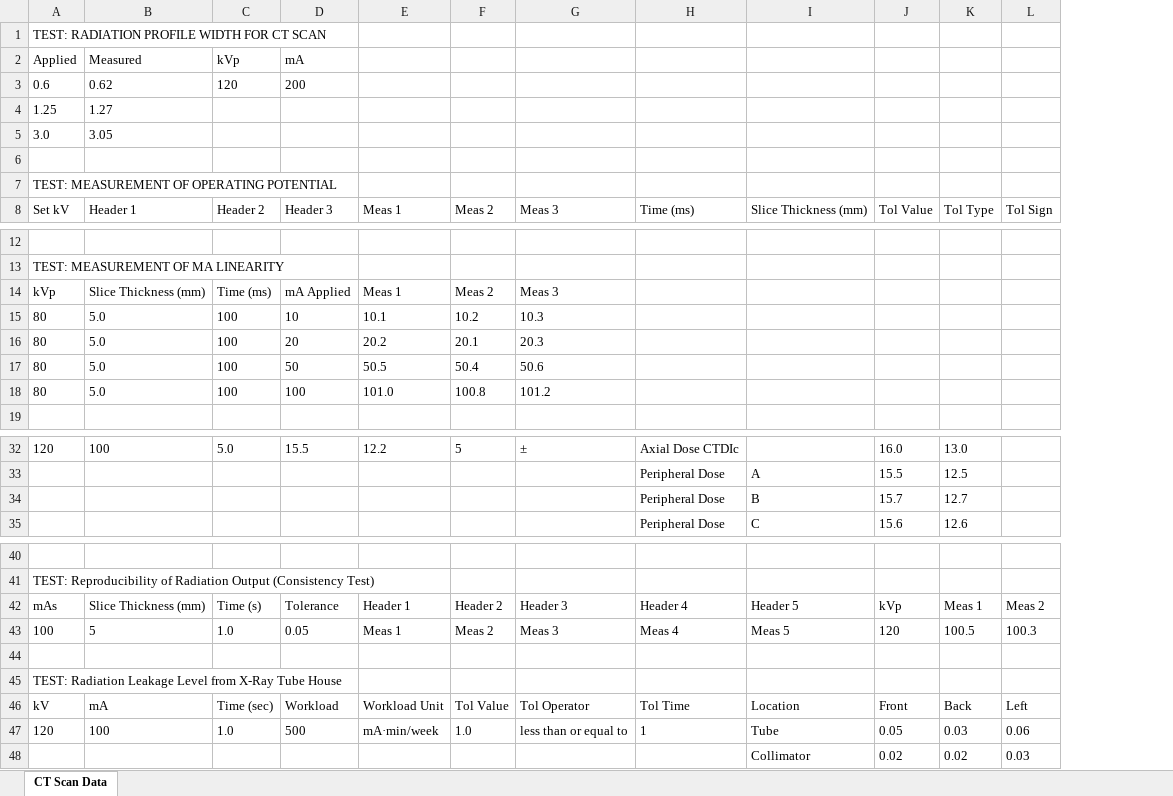
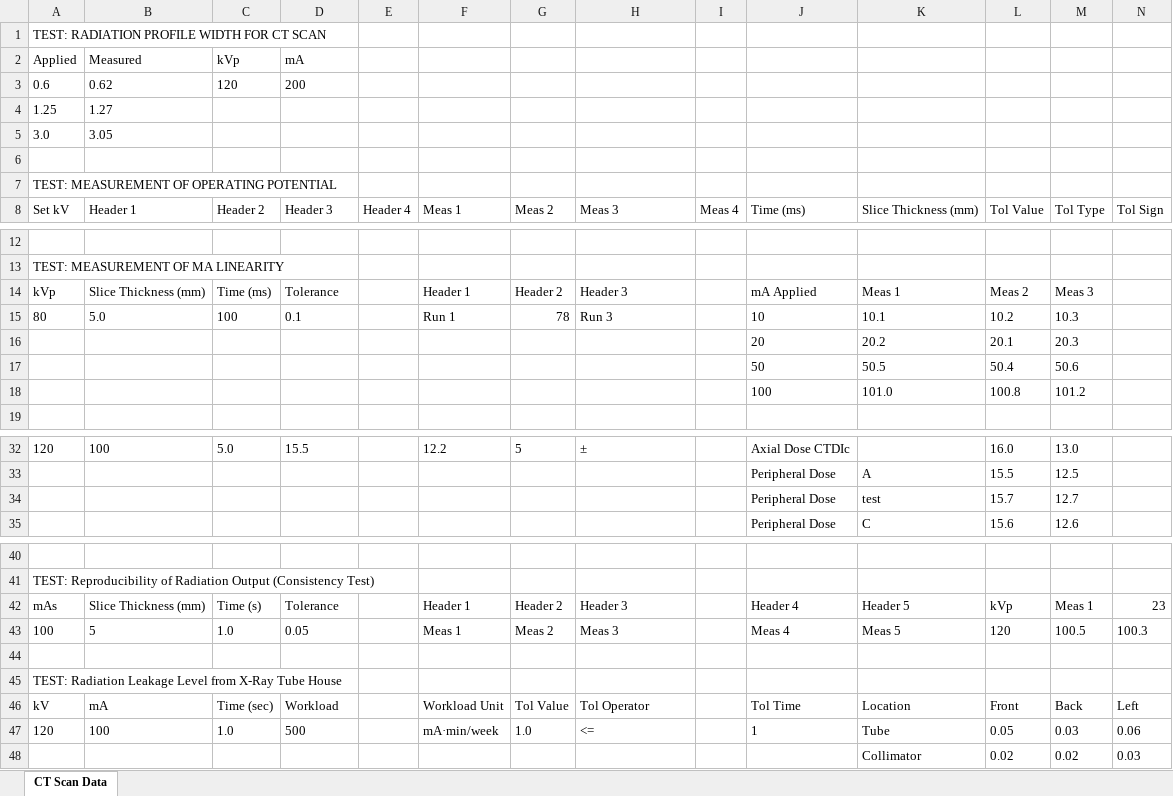
Before and after one commit to kodstechnologies/anteso-frontend, an Excel workbook: public/templates/CTScan_SingleTube_Sample.xlsx, sheet CT Scan Data, drawn as a sheet; only a part is shown, gaps mark what is left out; values as stored, in another font and other column widths than the file's, no borders; removed rows and columns are numbered as before the commit, all else as after; rows hold the shown columns only; the diff names each change by its address in the sheet, - before the commit and + after, or states it on an @@ line.

Commit message:
Update CT and IR templates for improved data representation and consistency
- Enhanced the CT scan template by updating header labels and measurement parameters in the operating potential and MA linearity sections for better clarity.
- Standardized header formats and improved organization in the IR templates, particularly for effective focal spot size and contrast resolution tests.
- Updated tolerance operators in various sections to use a consistent format, enhancing overall reporting quality across templates.

```diff
--- a/public/templates/CTScan_SingleTube_Sample.xlsx (sheet CT Scan Data)
+++ b/public/templates/CTScan_SingleTube_Sample.xlsx (sheet CT Scan Data)
+column E, row 8: Header 4
+column I, row 8: Meas 4
-D14: mA Applied
+D14: Tolerance
-F14: Meas 1
+F14: Header 1
-G14: Meas 2
+G14: Header 2
-H14: Meas 3
+H14: Header 3
-J14: (empty)
+J14: mA Applied
-K14: (empty)
+K14: Meas 1
-L14: (empty)
+L14: Meas 2
-M14: (empty)
+M14: Meas 3
-row 15: 80 | 5.0 | 100 | 10 | 10.1 | 10.2 | 10.3
-row 16: 80 | 5.0 | 100 | 20 | 20.2 | 20.1 | 20.3
-row 17: 80 | 5.0 | 100 | 50 | 50.5 | 50.4 | 50.6
-row 18: 80 | 5.0 | 100 | 100 | 101.0 | 100.8 | 101.2
+row 15: 80 | 5.0 | 100 | 0.1 |  | Run 1 | 78 | Run 3 |  | 10 | 10.1 | 10.2 | 10.3
+row 16:  |  |  |  |  |  |  |  |  | 20 | 20.2 | 20.1 | 20.3
+row 17:  |  |  |  |  |  |  |  |  | 50 | 50.5 | 50.4 | 50.6
+row 18:  |  |  |  |  |  |  |  |  | 100 | 101.0 | 100.8 | 101.2
-K34: B
+K34: test
-N42: Meas 2
+N42: 23
-H47: less than or equal to
+H47: <=
```
Also changed, not shown: public/templates/InterventionalRadiology_DoubleTube_Template.xlsx, public/templates/InterventionalRadiology_SingleTube_Template.xlsx, 23 other files.
